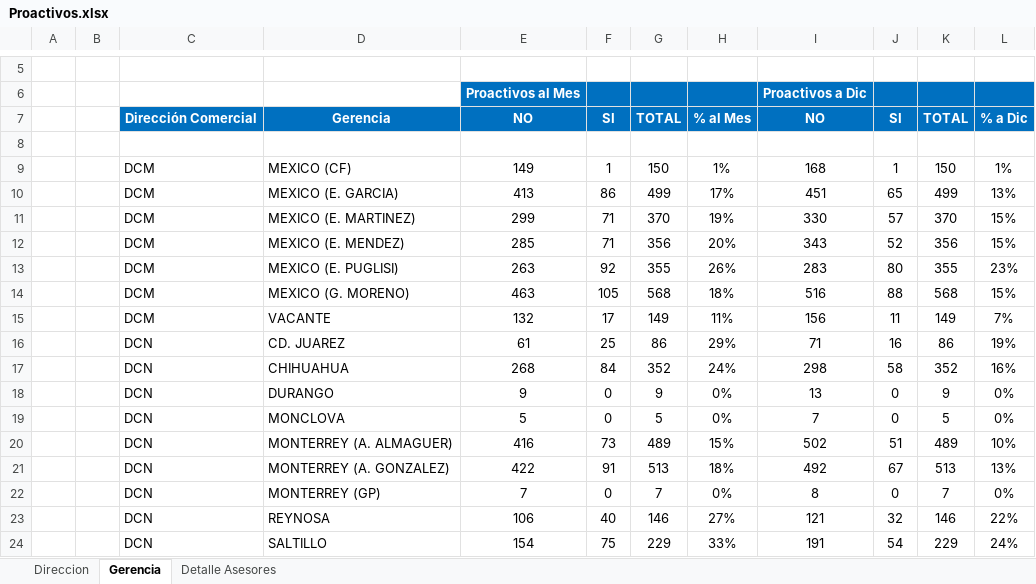
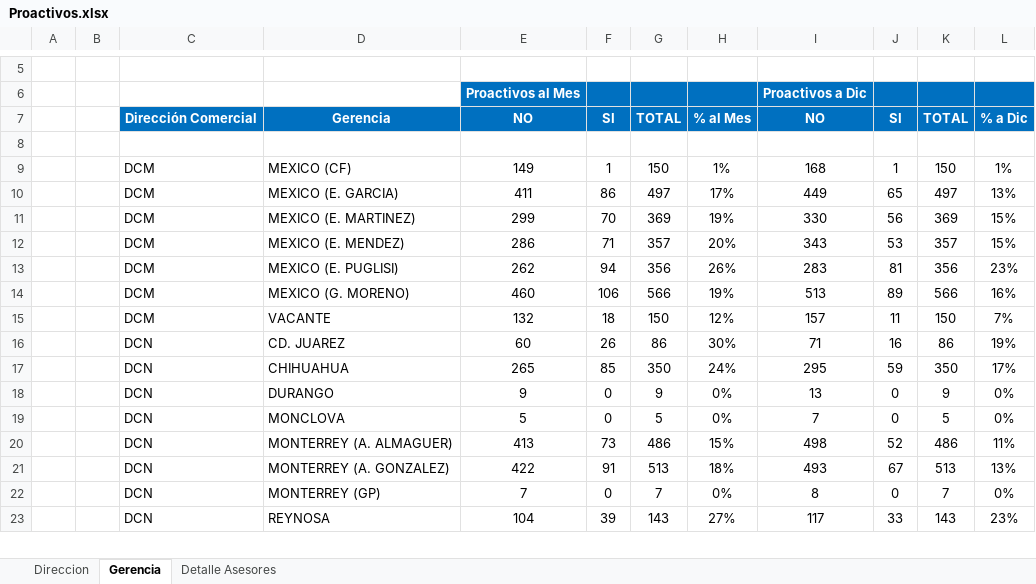
Before and after one commit to davalosdiego833/paneldecampanas, an Excel workbook: administrador/proactivos/Proactivos.xlsx, sheet Gerencia, drawn as a sheet; only a part is shown, gaps mark what is left out; values as stored, in another font and other column widths than the file's, no borders; conditional formats not drawn; removed rows and columns are numbered as before the commit, all else as after; the diff covers the shown part only; the diff names each change by its address in the sheet, - before the commit and + after, or states it on an @@ line.

```diff
--- a/administrador/proactivos/Proactivos.xlsx (sheet Gerencia)
+++ b/administrador/proactivos/Proactivos.xlsx (sheet Gerencia)
-E10: 413
+E10: 411
-G10: 499
+G10: 497
-I10: 451
+I10: 449
-K10: 499
+K10: 497
-F11: 71
+F11: 70
-G11: 370
+G11: 369
-J11: 57
+J11: 56
-K11: 370
+K11: 369
-E12: 285
+E12: 286
-G12: 356
+G12: 357
-J12: 52
+J12: 53
-K12: 356
+K12: 357
-E13: 263
+E13: 262
-F13: 92
+F13: 94
-G13: 355
+G13: 356
-J13: 80
+J13: 81
-K13: 355
+K13: 356
-row 14:  |  | DCM | MEXICO (G. MORENO) | 463 | 105 | 568 | 18% | 516 | 88 | 568 | 15%
-row 15:  |  | DCM | VACANTE | 132 | 17 | 149 | 11% | 156 | 11 | 149 | 7%
+row 14:  |  | DCM | MEXICO (G. MORENO) | 460 | 106 | 566 | 19% | 513 | 89 | 566 | 16%
+row 15:  |  | DCM | VACANTE | 132 | 18 | 150 | 12% | 157 | 11 | 150 | 7%
-E16: 61
+E16: 60
-F16: 25
+F16: 26
-H16: 29%
+H16: 30%
-row 17:  |  | DCN | CHIHUAHUA | 268 | 84 | 352 | 24% | 298 | 58 | 352 | 16%
+row 17:  |  | DCN | CHIHUAHUA | 265 | 85 | 350 | 24% | 295 | 59 | 350 | 17%
-row 20:  |  | DCN | MONTERREY (A. ALMAGUER) | 416 | 73 | 489 | 15% | 502 | 51 | 489 | 10%
+row 20:  |  | DCN | MONTERREY (A. ALMAGUER) | 413 | 73 | 486 | 15% | 498 | 52 | 486 | 11%
-I21: 492
+I21: 493
-row 23:  |  | DCN | REYNOSA | 106 | 40 | 146 | 27% | 121 | 32 | 146 | 22%
-row 24:  |  | DCN | SALTILLO | 154 | 75 | 229 | 33% | 191 | 54 | 229 | 24%
+row 23:  |  | DCN | REYNOSA | 104 | 39 | 143 | 27% | 117 | 33 | 143 | 23%
```
Also changed, not shown: 11 added rows, 10 removed rows and 38 edited cells elsewhere in this sheet, sheet Detalle Asesores, sheet Direccion, hidden cells, administrador/pagado_emitidido/pagado_emitido.xlsx, administrador/pagado_emitidido/pagado_emitido_reclutas.xlsx, 15 other files.
